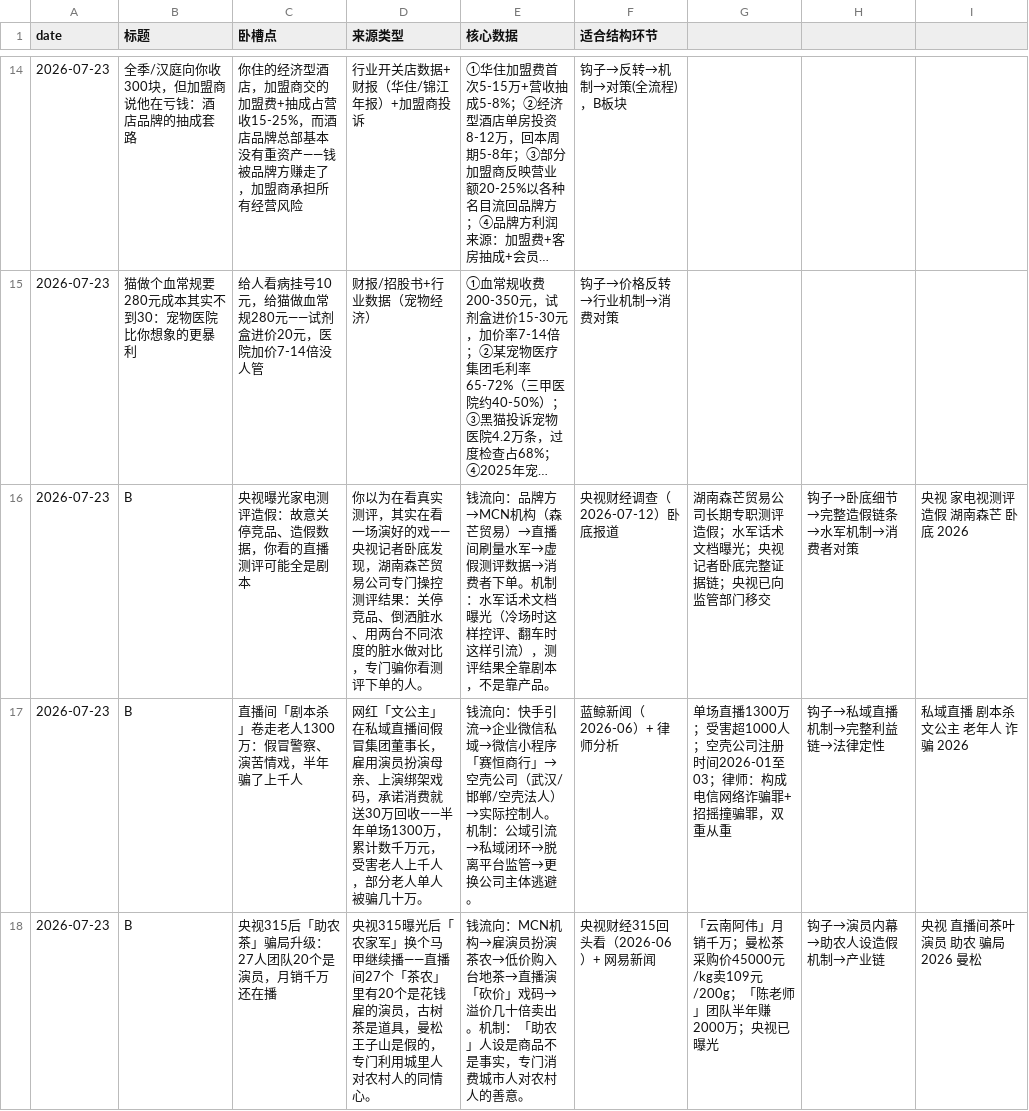
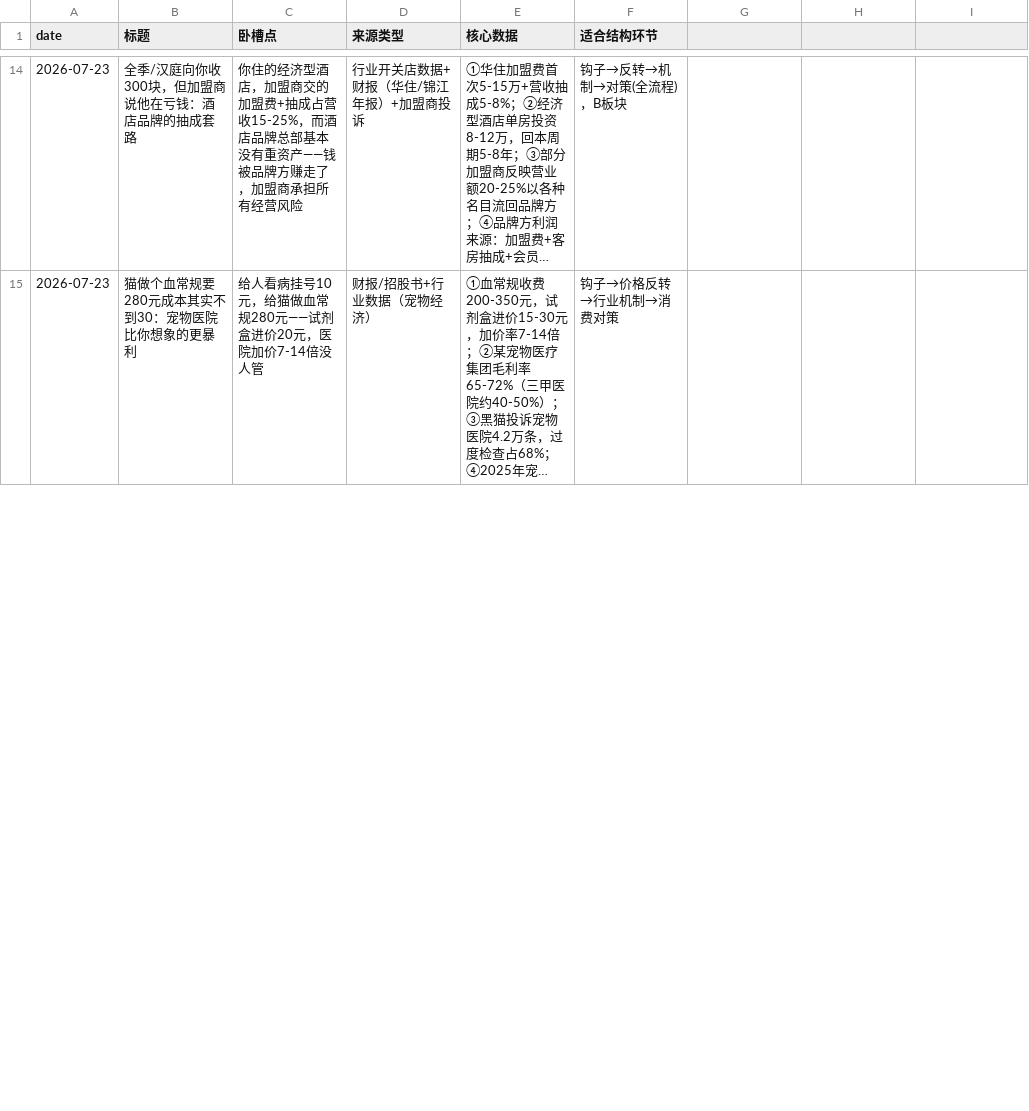
Before and after one commit to kongkong053/topic-discovery-prompt, a CSV file: topics.csv, drawn as a sheet; only a part is shown, gaps mark what is left out; long unchanged cells end in …; removed rows and columns are numbered as before the commit, all else as after; the diff covers the shown part only; the diff names each change by its address in the sheet, - before the commit and + after, or states it on an @@ line.

```diff
--- a/topics.csv
+++ b/topics.csv
-row 16: 2026-07-23 | B | 央视曝光家电测评造假：故意关停竞品、造假数据，你看的直播测评可能全是剧本 | 你以为在看真实测评，其实在看一场演好的戏——央视记者卧底发现，湖南森芒贸易公司专门操控测评结果：关停竞品、倒洒脏水、用两台不同浓度的脏水做对比，专门骗你看测评下单的人。 | 钱流向：品牌方→MCN机构（森芒贸易）→直播间刷量水军→虚假测评数据→消费者下单。机制：水军话术文档曝光（冷场时这样控评、翻车时这样引流），测评结果全靠剧本，不是靠产品。 | 央视财经调查（2026-07-12）卧底报道 | 湖南森芒贸易公司长期专职测评造假；水军话术文档曝光；央视记者卧底完整证据链；央视已向监管部门移交 | 钩子→卧底细节→完整造假链条→水军机制→消费者对策 | 央视 家电视测评造假 湖南森芒 卧底 2026
-row 17: 2026-07-23 | B | 直播间「剧本杀」卷走老人1300万：假冒警察、演苦情戏，半年骗了上千人 | 网红「文公主」在私域直播间假冒集团董事长，雇用演员扮演母亲、上演绑架戏码，承诺消费就送30万回收——半年单场1300万，累计数千万元，受害老人上千人，部分老人单人被骗几十万。 | 钱流向：快手引流→企业微信私域→微信小程序「赛恒商行」→空壳公司（武汉/邯郸/空壳法人）→实际控制人。机制：公域引流→私域闭环→脱离平台监管→更换公司主体逃避。 | 蓝鲸新闻（2026-06）+ 律师分析 | 单场直播1300万；受害超1000人；空壳公司注册时间2026-01至03；律师：构成电信网络诈骗罪+招摇撞骗罪，双重从重 | 钩子→私域直播机制→完整利益链→法律定性 | 私域直播 剧本杀 文公主 老年人 诈骗 2026
-row 18: 2026-07-23 | B | 央视315后「助农茶」骗局升级：27人团队20个是演员，月销千万还在播 | 央视315曝光后「农家军」换个马甲继续播——直播间27个「茶农」里有20个是花钱雇的演员，古树茶是道具，曼松王子山是假的，专门利用城里人对农村人的同情心。 | 钱流向：MCN机构→雇演员扮演茶农→低价购入台地茶→直播演「砍价」戏码→溢价几十倍卖出。机制：「助农」人设是商品不是事实，专门消费城市人对农村人的善意。 | 央视财经315回头看（2026-06）+ 网易新闻 | 「云南阿伟」月销千万；曼松茶采购价45000元/kg卖109元/200g；「陈老师」团队半年赚2000万；央视已曝光 | 钩子→演员内幕→助农人设造假机制→产业链 | 央视 直播间茶叶 演员 助农 骗局 2026 曼松
```
Also changed, not shown: 6 added rows and 2 removed rows elsewhere in this file, topics_daily_2026-07-23.csv, 1 other file.
